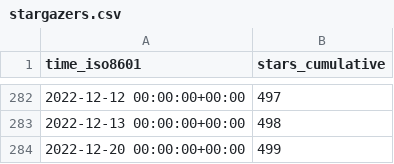
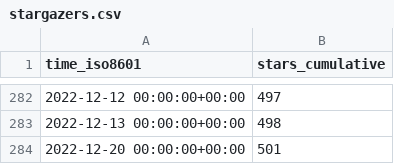
Before and after one commit to weaveworks/weave-gitops, a CSV file: weaveworks/weave-gitops/ghrs-data/stargazers.csv, drawn as a sheet; only a part is shown, gaps mark what is left out.

```diff
--- a/weaveworks/weave-gitops/ghrs-data/stargazers.csv
+++ b/weaveworks/weave-gitops/ghrs-data/stargazers.csv
@@ -283,2 +283,2 @@ time_iso8601,stars_cumulative
 2022-12-13 00:00:00+00:00,498
-2022-12-20 00:00:00+00:00,499
+2022-12-20 00:00:00+00:00,501
```
